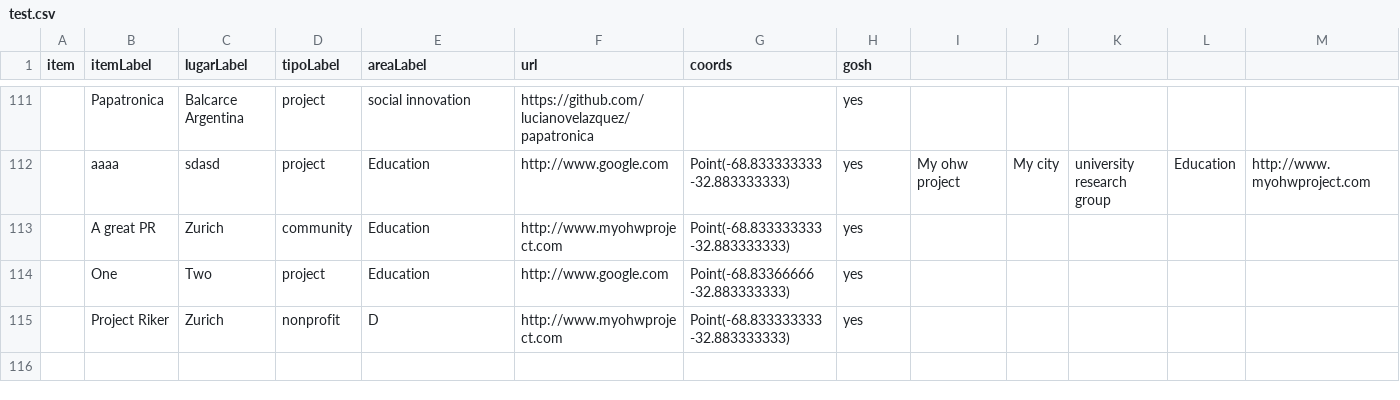
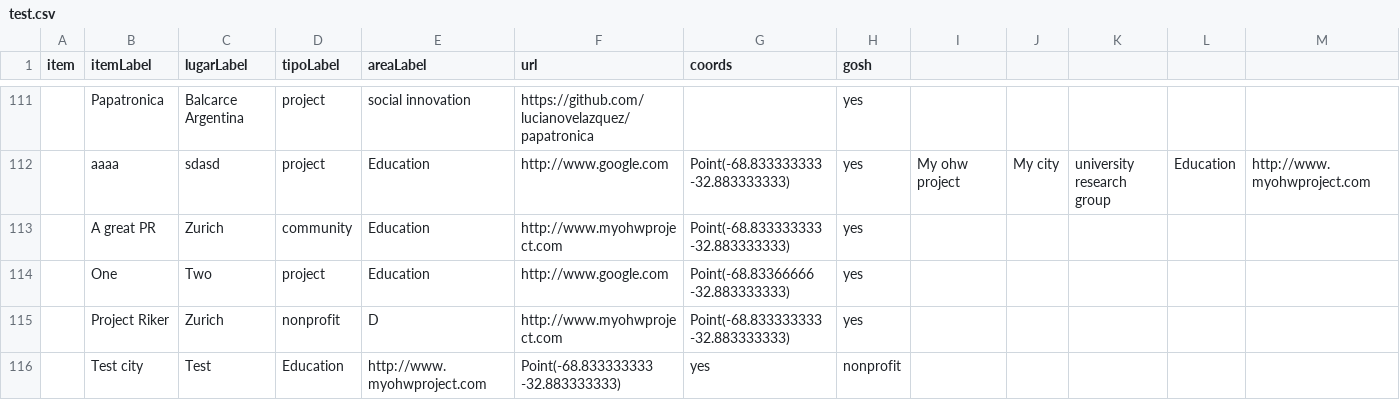
Before and after one commit to thessaly/CQD_metals, a CSV file: test.csv, drawn as a sheet; only a part is shown, gaps mark what is left out; rows hold the shown columns only; the diff names each change by its address in the sheet, - before the commit and + after, or states it on an @@ line.

Commit message:
testing pygithub

```diff
--- a/test.csv
+++ b/test.csv
+row 116:  | Test city | Test | Education | http://www.myohwproject.com | Point(-68.833333333 -32.883333333) | yes | nonprofit
```
